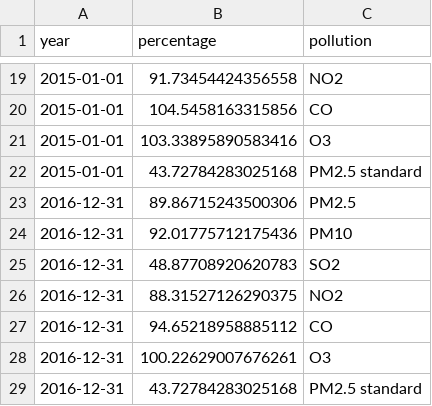
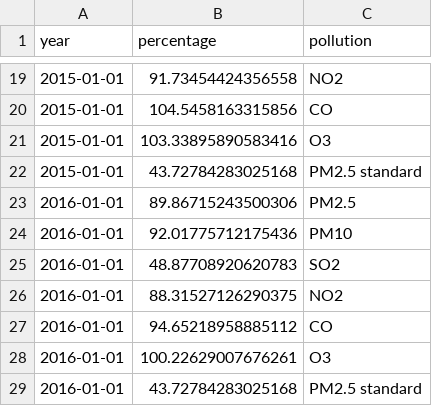
Before and after one commit to hz36amy/IVP, a CSV file: data/PRSA_Data_20130301-20170228/air-quality-overall.csv, drawn as a sheet; only a part is shown, gaps mark what is left out.

```diff
--- a/data/PRSA_Data_20130301-20170228/air-quality-overall.csv
+++ b/data/PRSA_Data_20130301-20170228/air-quality-overall.csv
@@ -22,8 +22,8 @@ year,percentage,pollution
 2015-01-01,43.72784283025168,PM2.5 standard
-2016-12-31,89.86715243500306,PM2.5
-2016-12-31,92.01775712175436,PM10
-2016-12-31,48.87708920620783,SO2
-2016-12-31,88.31527126290375,NO2
-2016-12-31,94.65218958885112,CO
-2016-12-31,100.22629007676261,O3
-2016-12-31,43.72784283025168,PM2.5 standard
+2016-01-01,89.86715243500306,PM2.5
+2016-01-01,92.01775712175436,PM10
+2016-01-01,48.87708920620783,SO2
+2016-01-01,88.31527126290375,NO2
+2016-01-01,94.65218958885112,CO
+2016-01-01,100.22629007676261,O3
+2016-01-01,43.72784283025168,PM2.5 standard
```
Also changed, not shown: 5 other files.
